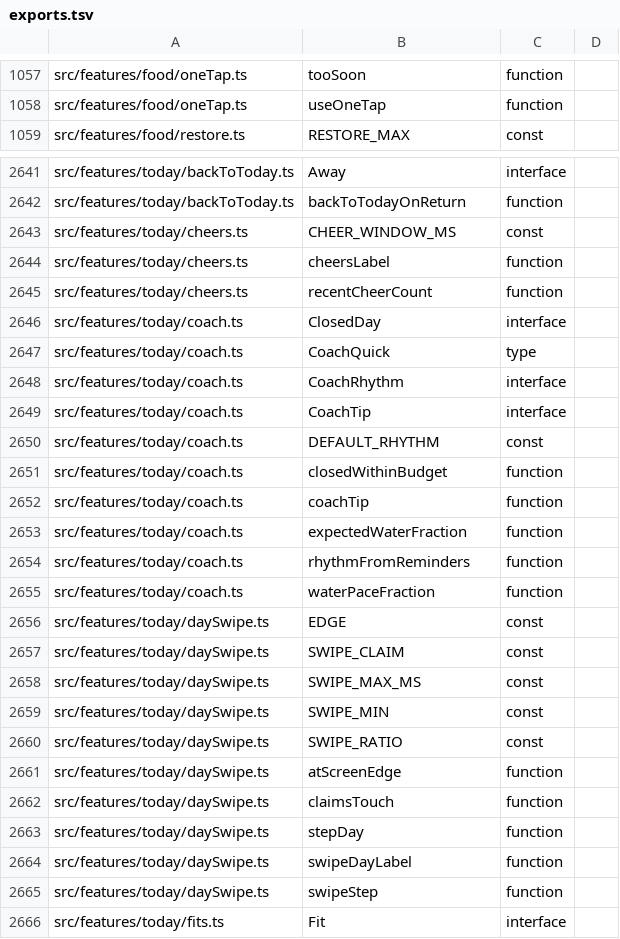
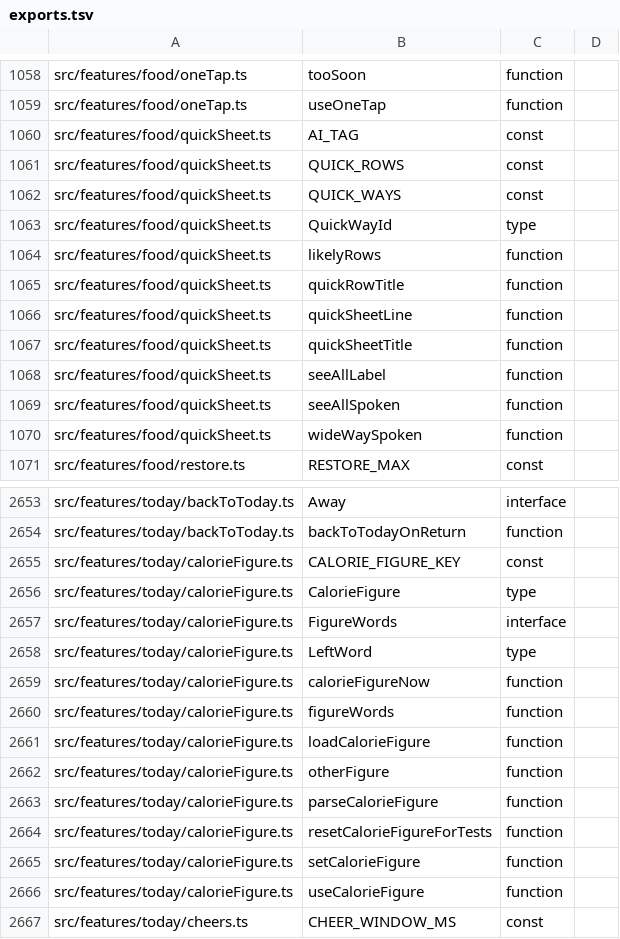
Before and after one commit to peleg2312/HealthCal, a TSV file: docs/code-map/exports.tsv, drawn as a sheet; only a part is shown, gaps mark what is left out; the shorter side is filled out with more unchanged rows; the diff covers the shown part only.

```diff
--- a/docs/code-map/exports.tsv
+++ b/docs/code-map/exports.tsv
@@ -1058,2 +1059,13 @@ src/features/food/oneTap.ts	tooSoon	function
 src/features/food/oneTap.ts	useOneTap	function
+src/features/food/quickSheet.ts	AI_TAG	const
+src/features/food/quickSheet.ts	QUICK_ROWS	const
+src/features/food/quickSheet.ts	QUICK_WAYS	const
+src/features/food/quickSheet.ts	QuickWayId	type
+src/features/food/quickSheet.ts	likelyRows	function
+src/features/food/quickSheet.ts	quickRowTitle	function
+src/features/food/quickSheet.ts	quickSheetLine	function
+src/features/food/quickSheet.ts	quickSheetTitle	function
+src/features/food/quickSheet.ts	seeAllLabel	function
+src/features/food/quickSheet.ts	seeAllSpoken	function
+src/features/food/quickSheet.ts	wideWaySpoken	function
 src/features/food/restore.ts	RESTORE_MAX	const
@@ -2642,2 +2654,14 @@ src/features/today/backToToday.ts	Away	interface
 src/features/today/backToToday.ts	backToTodayOnReturn	function
+src/features/today/calorieFigure.ts	CALORIE_FIGURE_KEY	const
+src/features/today/calorieFigure.ts	CalorieFigure	type
+src/features/today/calorieFigure.ts	FigureWords	interface
+src/features/today/calorieFigure.ts	LeftWord	type
+src/features/today/calorieFigure.ts	calorieFigureNow	function
+src/features/today/calorieFigure.ts	figureWords	function
+src/features/today/calorieFigure.ts	loadCalorieFigure	function
+src/features/today/calorieFigure.ts	otherFigure	function
+src/features/today/calorieFigure.ts	parseCalorieFigure	function
+src/features/today/calorieFigure.ts	resetCalorieFigureForTests	function
+src/features/today/calorieFigure.ts	setCalorieFigure	function
+src/features/today/calorieFigure.ts	useCalorieFigure	function
 src/features/today/cheers.ts	CHEER_WINDOW_MS	const
```
Also changed, not shown: 2 added rows and 1 removed row elsewhere in this file, docs/code-map/imports.tsv, docs/code-map/uses.tsv, 4 other files.
